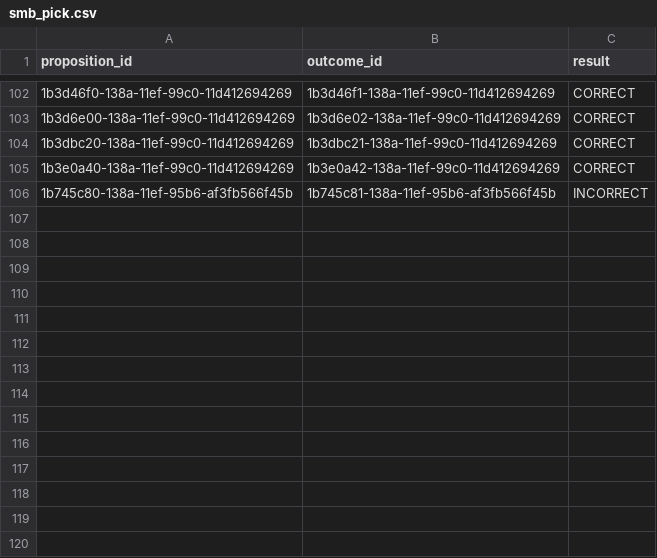
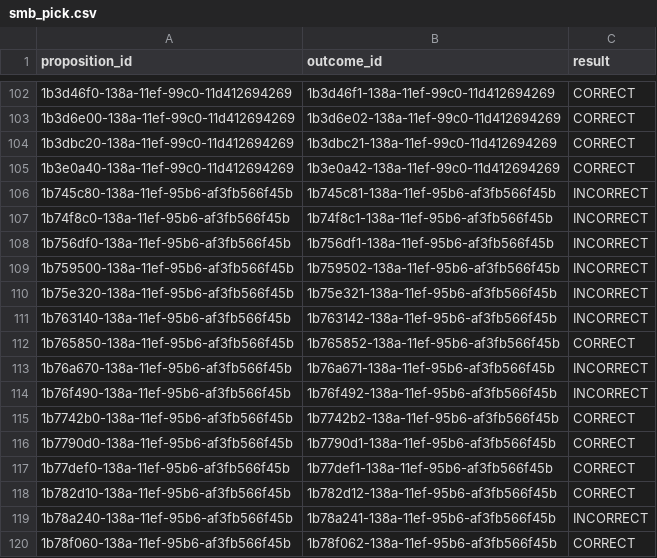
Before and after one commit to bileschi/pierogi_pickem, a CSV file: 2024_2025/smb_pick.csv, drawn as a sheet; only a part is shown, gaps mark what is left out.

```diff
--- a/2024_2025/smb_pick.csv
+++ b/2024_2025/smb_pick.csv
@@ -106 +106,15 @@ proposition_id,outcome_id,result
 1b745c80-138a-11ef-95b6-af3fb566f45b,1b745c81-138a-11ef-95b6-af3fb566f45b,INCORRECT
+1b74f8c0-138a-11ef-95b6-af3fb566f45b,1b74f8c1-138a-11ef-95b6-af3fb566f45b,INCORRECT
+1b756df0-138a-11ef-95b6-af3fb566f45b,1b756df1-138a-11ef-95b6-af3fb566f45b,INCORRECT
+1b759500-138a-11ef-95b6-af3fb566f45b,1b759502-138a-11ef-95b6-af3fb566f45b,INCORRECT
+1b75e320-138a-11ef-95b6-af3fb566f45b,1b75e321-138a-11ef-95b6-af3fb566f45b,INCORRECT
+1b763140-138a-11ef-95b6-af3fb566f45b,1b763142-138a-11ef-95b6-af3fb566f45b,INCORRECT
+1b765850-138a-11ef-95b6-af3fb566f45b,1b765852-138a-11ef-95b6-af3fb566f45b,CORRECT
+1b76a670-138a-11ef-95b6-af3fb566f45b,1b76a671-138a-11ef-95b6-af3fb566f45b,INCORRECT
+1b76f490-138a-11ef-95b6-af3fb566f45b,1b76f492-138a-11ef-95b6-af3fb566f45b,INCORRECT
+1b7742b0-138a-11ef-95b6-af3fb566f45b,1b7742b2-138a-11ef-95b6-af3fb566f45b,CORRECT
+1b7790d0-138a-11ef-95b6-af3fb566f45b,1b7790d1-138a-11ef-95b6-af3fb566f45b,CORRECT
+1b77def0-138a-11ef-95b6-af3fb566f45b,1b77def1-138a-11ef-95b6-af3fb566f45b,CORRECT
+1b782d10-138a-11ef-95b6-af3fb566f45b,1b782d12-138a-11ef-95b6-af3fb566f45b,CORRECT
+1b78a240-138a-11ef-95b6-af3fb566f45b,1b78a241-138a-11ef-95b6-af3fb566f45b,INCORRECT
+1b78f060-138a-11ef-95b6-af3fb566f45b,1b78f062-138a-11ef-95b6-af3fb566f45b,CORRECT
```
Also changed, not shown: 2024_2025/base_games.csv, 2024_2025/jean_pick.csv, 8 other files.
